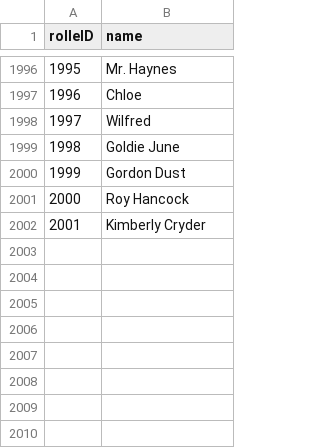
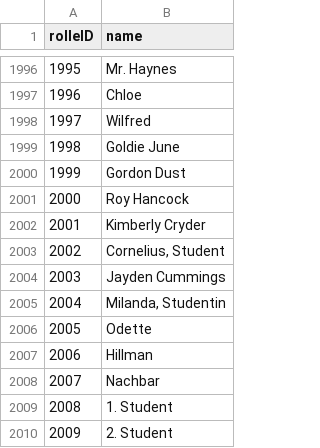
Before and after one commit to YourMJK/dreimetadaten, a TSV file: metadata/tsv/rolle.tsv, drawn as a sheet; only a part is shown, gaps mark what is left out; the diff names each change by its address in the sheet, - before the commit and + after, or states it on an @@ line.

```diff
--- a/metadata/tsv/rolle.tsv
+++ b/metadata/tsv/rolle.tsv
+row 2003: 2002 | Cornelius, Student
+row 2004: 2003 | Jayden Cummings
+row 2005: 2004 | Milanda, Studentin
+row 2006: 2005 | Odette
+row 2007: 2006 | Hillman
+row 2008: 2007 | Nachbar
+row 2009: 2008 | 1. Student
+row 2010: 2009 | 2. Student
```
Also changed, not shown: metadata/tsv/hörspiel.tsv, metadata/tsv/person.tsv, 14 other files.
